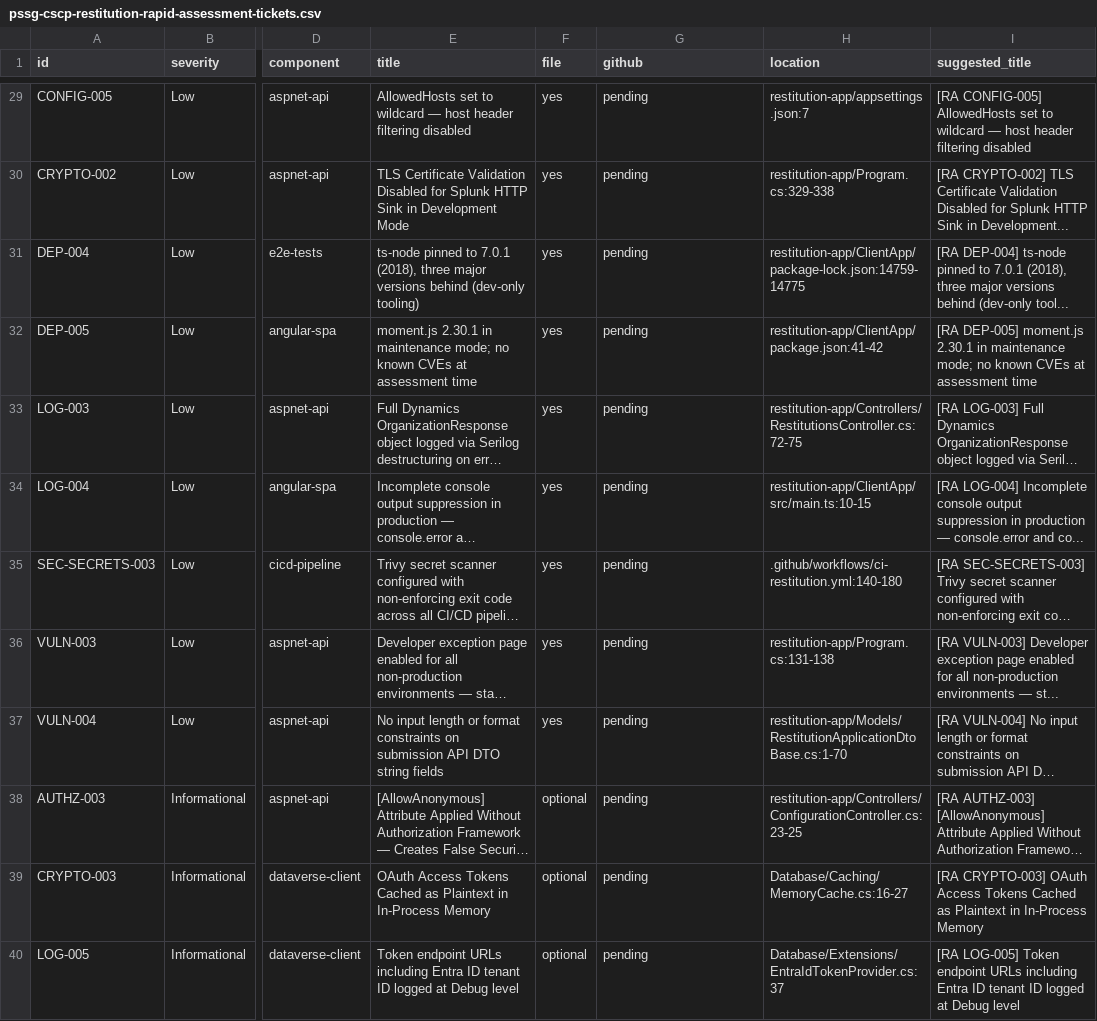
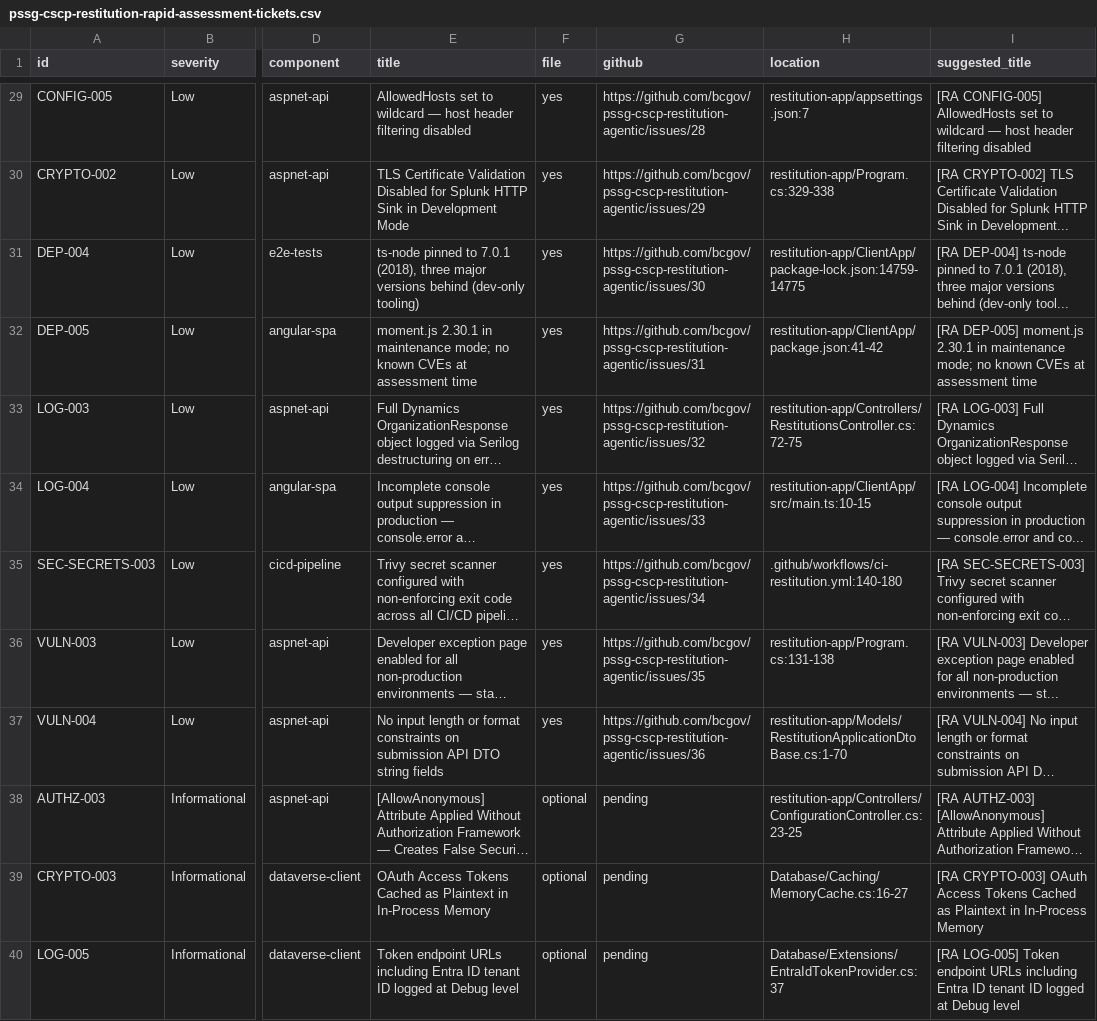
Before and after one commit to bcgov/pssg-cscp-restitution-agentic, a CSV file: docs/pssg-cscp-restitution-rapid-assessment-tickets.csv, drawn as a sheet; only a part is shown, gaps mark what is left out; long unchanged cells end in …; the diff covers the shown part only; the diff names each change by its address in the sheet, - before the commit and + after, or states it on an @@ line.

```diff
--- a/docs/pssg-cscp-restitution-rapid-assessment-tickets.csv
+++ b/docs/pssg-cscp-restitution-rapid-assessment-tickets.csv
-G29 (github): pending
+G29 (github): https://github.com/bcgov/pssg-cscp-restitution-agentic/issues/28
-G30 (github): pending
+G30 (github): https://github.com/bcgov/pssg-cscp-restitution-agentic/issues/29
-G31 (github): pending
+G31 (github): https://github.com/bcgov/pssg-cscp-restitution-agentic/issues/30
-G32 (github): pending
+G32 (github): https://github.com/bcgov/pssg-cscp-restitution-agentic/issues/31
-G33 (github): pending
+G33 (github): https://github.com/bcgov/pssg-cscp-restitution-agentic/issues/32
-G34 (github): pending
+G34 (github): https://github.com/bcgov/pssg-cscp-restitution-agentic/issues/33
-G35 (github): pending
+G35 (github): https://github.com/bcgov/pssg-cscp-restitution-agentic/issues/34
-G36 (github): pending
+G36 (github): https://github.com/bcgov/pssg-cscp-restitution-agentic/issues/35
-G37 (github): pending
+G37 (github): https://github.com/bcgov/pssg-cscp-restitution-agentic/issues/36
```
Also changed, not shown: 27 edited cells elsewhere in this file, 1 other file.
